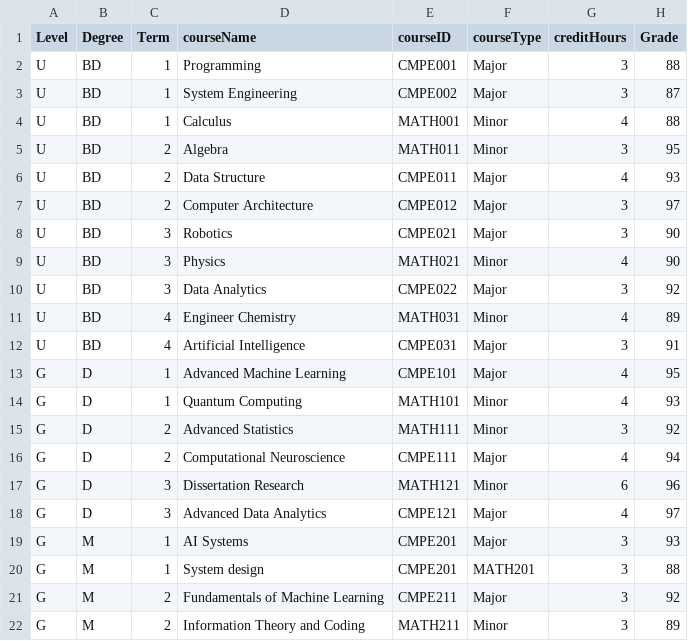
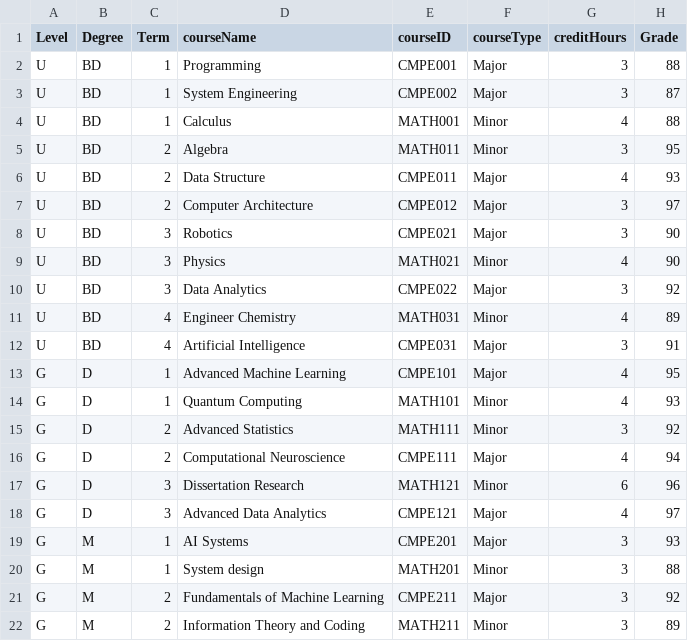
Before and after one commit to Alya109/transcriptSystem, a CSV file: 202400001.csv, drawn as a sheet.

Commit message:
Update 202400001.csv

```diff
--- a/202400001.csv
+++ b/202400001.csv
@@ -19,3 +19,3 @@ G,D,3,Advanced Data Analytics,CMPE121,Major,4,97
 G,M,1,AI Systems,CMPE201,Major,3,93
-G,M,1,System design,CMPE201,MATH201,3,88
+G,M,1,System design,MATH201,Minor,3,88
 G,M,2,Fundamentals of Machine Learning,CMPE211,Major,3,92
```
